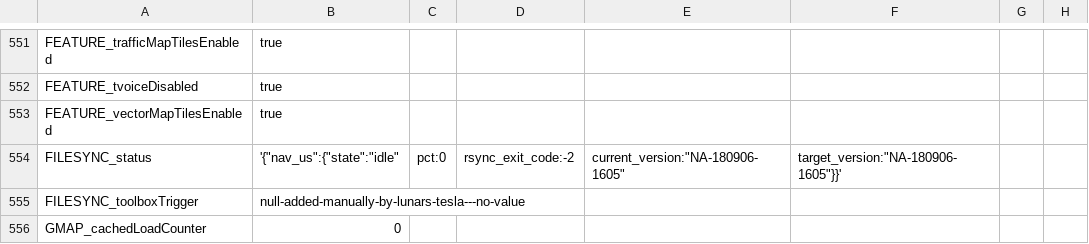
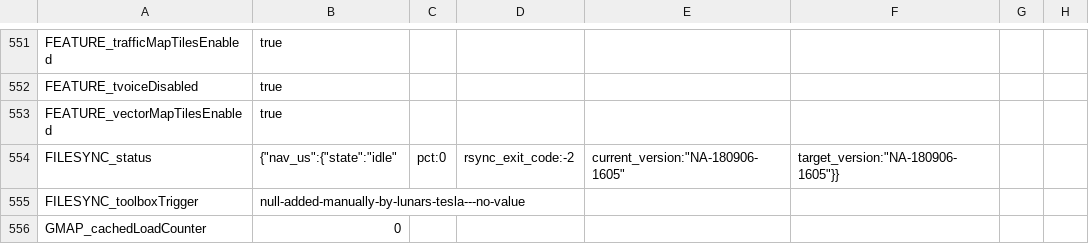
Before and after one commit to Lunars/tesla, a CSV file: config-p85+.csv, drawn as a sheet; only a part is shown, gaps mark what is left out; the diff names each change by its address in the sheet, - before the commit and + after, or states it on an @@ line.

Commit message:
Update config-p85+.csv

```diff
--- a/config-p85+.csv
+++ b/config-p85+.csv
-B554: '{"nav_us":{"state":"idle"
+B554: {"nav_us":{"state":"idle"
-F554: target_version:"NA-180906-1605"}}'
+F554: target_version:"NA-180906-1605"}}
```
